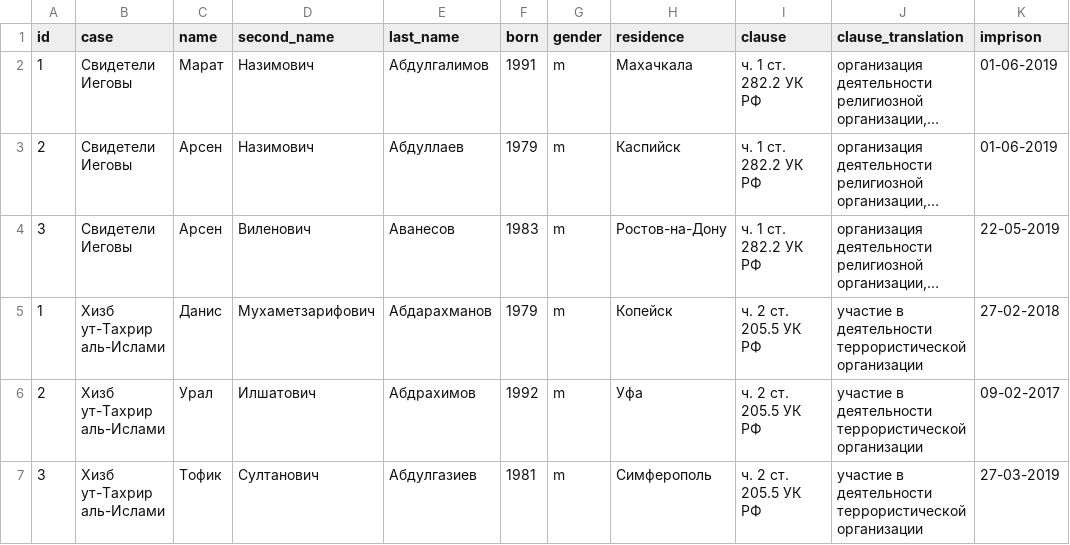
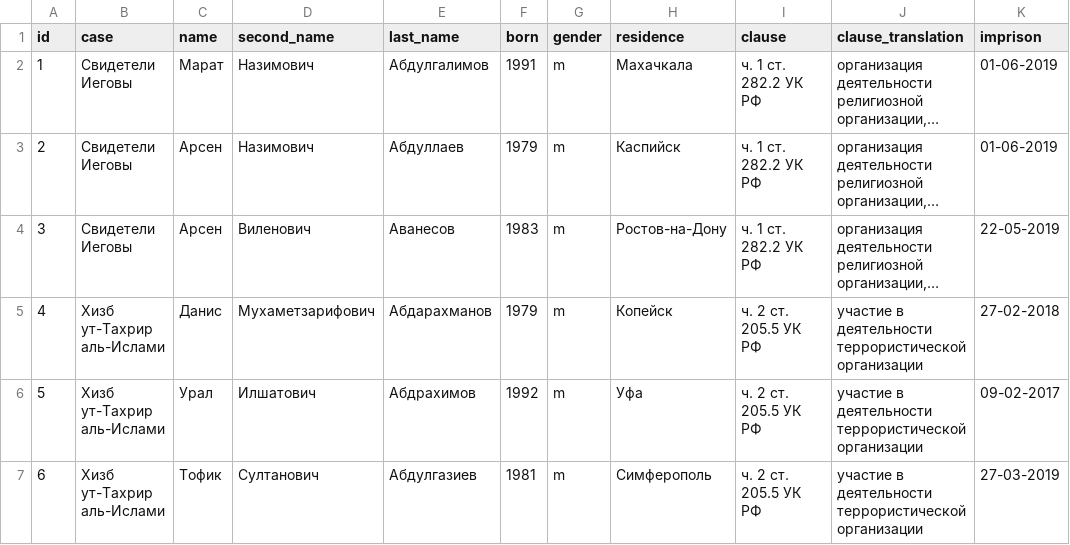
Before and after one commit to agricolamz/2019.12.13-15_dev_against_the_machine, a CSV file: db.csv, drawn as a sheet; only a part is shown; long unchanged cells end in …; the diff names each change by its address in the sheet, - before the commit and + after, or states it on an @@ line.

```diff
--- a/db.csv
+++ b/db.csv
-A5 (id): 1
+A5 (id): 4
-A6 (id): 2
+A6 (id): 5
-A7 (id): 3
+A7 (id): 6
```
Also changed, not shown: 1 other file.
